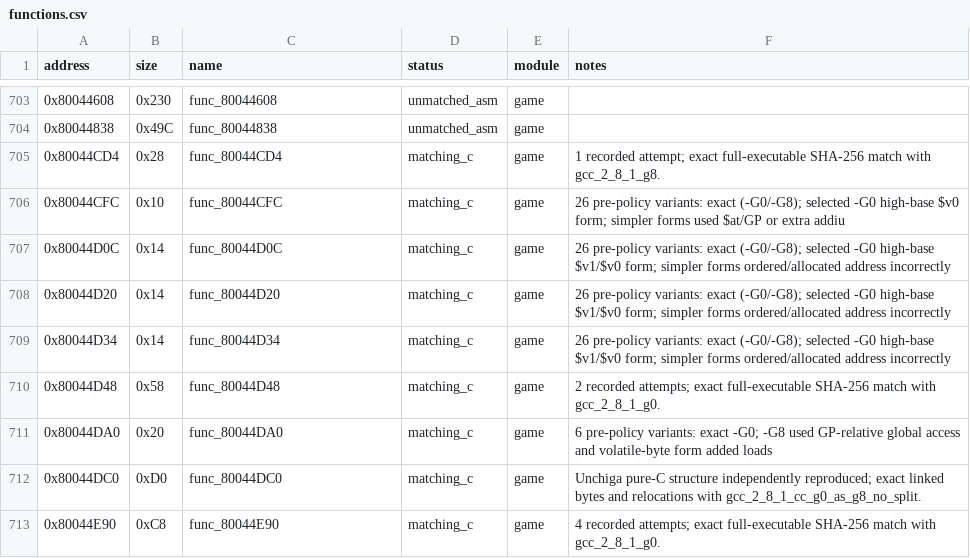
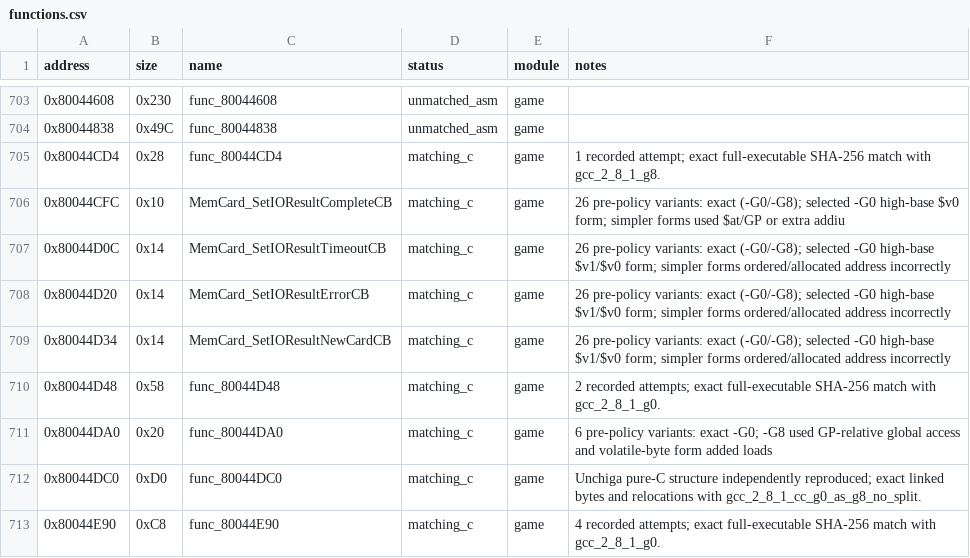
Before and after one commit to MaChInEgUn3/memories-decomp, a CSV file: config/slus_01411/functions.csv, drawn as a sheet; only a part is shown, gaps mark what is left out.

```diff
--- a/config/slus_01411/functions.csv
+++ b/config/slus_01411/functions.csv
@@ -705,6 +705,6 @@ address,size,name,status,module,notes
 0x80044CD4,0x28,func_80044CD4,matching_c,game,1 recorded attempt; exact full-executable SHA-256 match with gcc_2_8_1_g8.
-0x80044CFC,0x10,func_80044CFC,matching_c,game,26 pre-policy variants: exact (-G0/-G8); selected -G0 high-base $v0 form; simpler forms used $at/GP or extra addiu
-0x80044D0C,0x14,func_80044D0C,matching_c,game,26 pre-policy variants: exact (-G0/-G8); selected -G0 high-base $v1/$v0 form; simpler forms ordered/allocated address incorrectly
-0x80044D20,0x14,func_80044D20,matching_c,game,26 pre-policy variants: exact (-G0/-G8); selected -G0 high-base $v1/$v0 form; simpler forms ordered/allocated address incorrectly
-0x80044D34,0x14,func_80044D34,matching_c,game,26 pre-policy variants: exact (-G0/-G8); selected -G0 high-base $v1/$v0 form; simpler forms ordered/allocated address incorrectly
+0x80044CFC,0x10,MemCard_SetIOResultCompleteCB,matching_c,game,26 pre-policy variants: exact (-G0/-G8); selected -G0 high-base $v0 form; simpler forms used $at/GP or extra addiu
+0x80044D0C,0x14,MemCard_SetIOResultTimeoutCB,matching_c,game,26 pre-policy variants: exact (-G0/-G8); selected -G0 high-base $v1/$v0 form; simpler forms ordered/allocated address incorrectly
+0x80044D20,0x14,MemCard_SetIOResultErrorCB,matching_c,game,26 pre-policy variants: exact (-G0/-G8); selected -G0 high-base $v1/$v0 form; simpler forms ordered/allocated address incorrectly
+0x80044D34,0x14,MemCard_SetIOResultNewCardCB,matching_c,game,26 pre-policy variants: exact (-G0/-G8); selected -G0 high-base $v1/$v0 form; simpler forms ordered/allocated address incorrectly
 0x80044D48,0x58,func_80044D48,matching_c,game,2 recorded attempts; exact full-executable SHA-256 match with gcc_2_8_1_g0.
```
Also changed, not shown: notes/semantic-symbol-map.csv, 7 other files.
